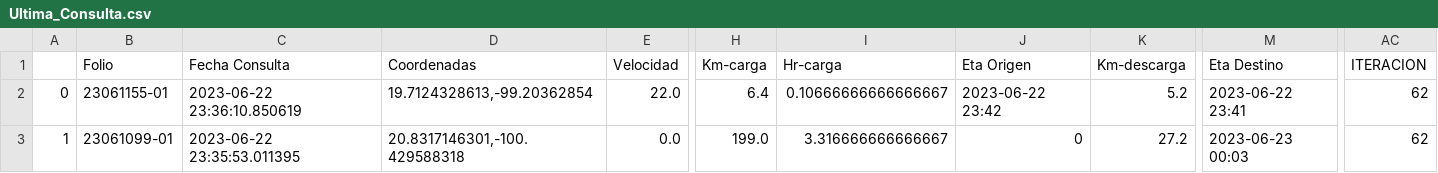
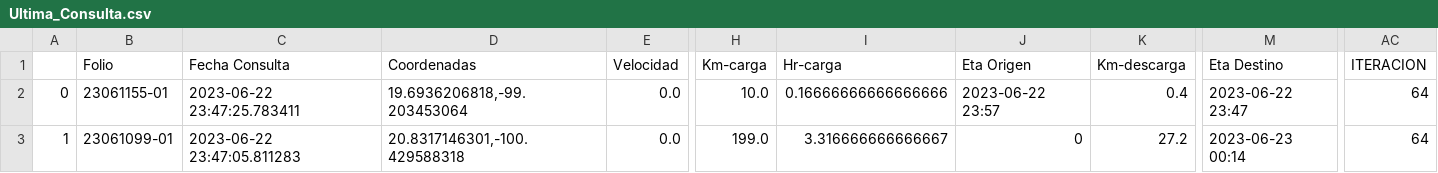
Before and after one commit to NLSCDA/Proyecto-Prisma, a CSV file: Ultima_Consulta.csv, drawn as a sheet; only a part is shown, gaps mark what is left out; the diff covers the shown part only; the diff names each change by its address in the sheet, - before the commit and + after, or states it on an @@ line.

Commit message:
Actualizacion

```diff
--- a/Ultima_Consulta.csv
+++ b/Ultima_Consulta.csv
-C2 (Fecha Consulta): 2023-06-22 23:36:10.850619
+C2 (Fecha Consulta): 2023-06-22 23:47:25.783411
-D2 (Coordenadas): 19.7124328613,-99.20362854
+D2 (Coordenadas): 19.6936206818,-99.203453064
-E2 (Velocidad): 22.0
+E2 (Velocidad): 0.0
-H2 (Km-carga): 6.4
+H2 (Km-carga): 10.0
-I2 (Hr-carga): 0.10666666666666667
+I2 (Hr-carga): 0.16666666666666666
-J2 (Eta Origen): 2023-06-22 23:42
+J2 (Eta Origen): 2023-06-22 23:57
-K2 (Km-descarga): 5.2
+K2 (Km-descarga): 0.4
-M2 (Eta Destino): 2023-06-22 23:41
+M2 (Eta Destino): 2023-06-22 23:47
-AC2:AC3 (ITERACION): 62
+AC2:AC3 (ITERACION): 64
-C3 (Fecha Consulta): 2023-06-22 23:35:53.011395
+C3 (Fecha Consulta): 2023-06-22 23:47:05.811283
-M3 (Eta Destino): 2023-06-23 00:03
+M3 (Eta Destino): 2023-06-23 00:14
```
Also changed, not shown: 3 edited cells elsewhere in this file.
